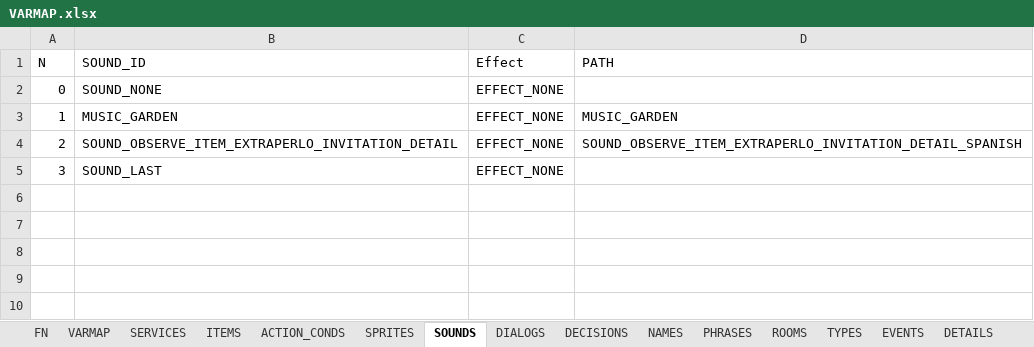
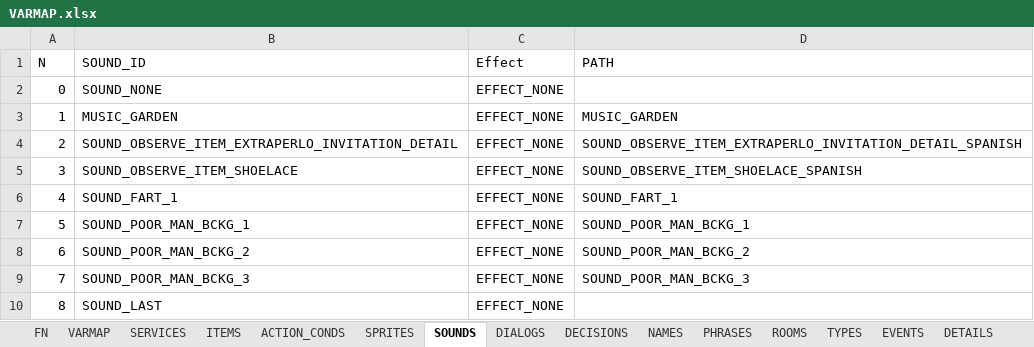
Before and after one commit to ivor4/Goblins3_AnotherQuest, an Excel workbook: VARMAP_Generator/VARMAP.xlsx, sheet SOUNDS, drawn as a sheet; values as stored, in another font and other column widths than the file's, no borders; charts and pictures and table styles not drawn; the diff names each change by its address in the sheet, - before the commit and + after, or states it on an @@ line.

Commit message:
Sound discard goes not by routine Added reverb Added some set of sounds Implemented Room Initial walk

```diff
--- a/VARMAP_Generator/VARMAP.xlsx (sheet SOUNDS)
+++ b/VARMAP_Generator/VARMAP.xlsx (sheet SOUNDS)
-B5 (SOUND_ID): SOUND_LAST
+B5 (SOUND_ID): SOUND_OBSERVE_ITEM_SHOELACE
-D5 (PATH): (empty)
+D5 (PATH): SOUND_OBSERVE_ITEM_SHOELACE_SPANISH
+row 6: 4 | SOUND_FART_1 | EFFECT_NONE | SOUND_FART_1
+row 7: 5 | SOUND_POOR_MAN_BCKG_1 | EFFECT_NONE | SOUND_POOR_MAN_BCKG_1
+row 8: 6 | SOUND_POOR_MAN_BCKG_2 | EFFECT_NONE | SOUND_POOR_MAN_BCKG_2
+row 9: 7 | SOUND_POOR_MAN_BCKG_3 | EFFECT_NONE | SOUND_POOR_MAN_BCKG_3
+row 10: 8 | SOUND_LAST | EFFECT_NONE
```
Also changed, not shown: sheet EVENTS, sheet PHRASES, sheet ACTION_CONDS, formulas that keep their value, 28 other files.
